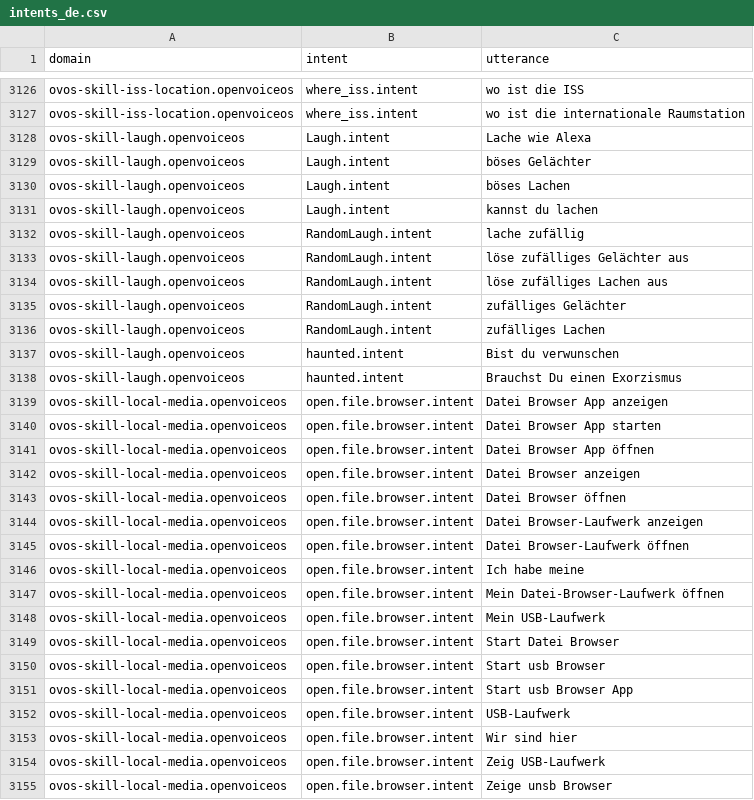
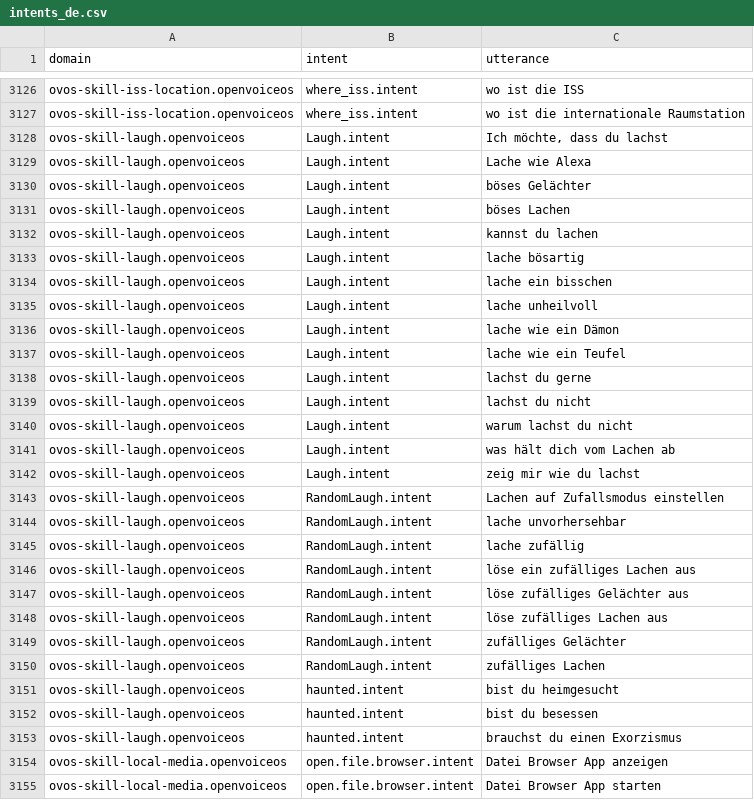
Before and after one commit to OpenVoiceOS/lang-support-tracker, a CSV file: skills/intents_de.csv, drawn as a sheet; only a part is shown, gaps mark what is left out; the shorter side is filled out with more unchanged rows.

```diff
--- a/skills/intents_de.csv
+++ b/skills/intents_de.csv
@@ -3127,2 +3127,3 @@ ovos-skill-iss-location.openvoiceos,where_iss.intent,wo ist die ISS
 ovos-skill-iss-location.openvoiceos,where_iss.intent,wo ist die internationale Raumstation
+ovos-skill-laugh.openvoiceos,Laugh.intent,"Ich möchte, dass du lachst"
 ovos-skill-laugh.openvoiceos,Laugh.intent,Lache wie Alexa
@@ -3131,3 +3132,16 @@ ovos-skill-laugh.openvoiceos,Laugh.intent,böses Lachen
 ovos-skill-laugh.openvoiceos,Laugh.intent,kannst du lachen
+ovos-skill-laugh.openvoiceos,Laugh.intent,lache bösartig
+ovos-skill-laugh.openvoiceos,Laugh.intent,lache ein bisschen
+ovos-skill-laugh.openvoiceos,Laugh.intent,lache unheilvoll
+ovos-skill-laugh.openvoiceos,Laugh.intent,lache wie ein Dämon
+ovos-skill-laugh.openvoiceos,Laugh.intent,lache wie ein Teufel
+ovos-skill-laugh.openvoiceos,Laugh.intent,lachst du gerne
+ovos-skill-laugh.openvoiceos,Laugh.intent,lachst du nicht
+ovos-skill-laugh.openvoiceos,Laugh.intent,warum lachst du nicht
+ovos-skill-laugh.openvoiceos,Laugh.intent,was hält dich vom Lachen ab
+ovos-skill-laugh.openvoiceos,Laugh.intent,zeig mir wie du lachst
+ovos-skill-laugh.openvoiceos,RandomLaugh.intent,Lachen auf Zufallsmodus einstellen
+ovos-skill-laugh.openvoiceos,RandomLaugh.intent,lache unvorhersehbar
 ovos-skill-laugh.openvoiceos,RandomLaugh.intent,lache zufällig
+ovos-skill-laugh.openvoiceos,RandomLaugh.intent,löse ein zufälliges Lachen aus
 ovos-skill-laugh.openvoiceos,RandomLaugh.intent,löse zufälliges Gelächter aus
@@ -3136,4 +3150,5 @@ ovos-skill-laugh.openvoiceos,RandomLaugh.intent,zufälliges Gelächter
 ovos-skill-laugh.openvoiceos,RandomLaugh.intent,zufälliges Lachen
-ovos-skill-laugh.openvoiceos,haunted.intent,Bist du verwunschen
-ovos-skill-laugh.openvoiceos,haunted.intent,Brauchst Du einen Exorzismus
+ovos-skill-laugh.openvoiceos,haunted.intent,bist du  heimgesucht
+ovos-skill-laugh.openvoiceos,haunted.intent,bist du besessen
+ovos-skill-laugh.openvoiceos,haunted.intent,brauchst du einen Exorzismus
 ovos-skill-local-media.openvoiceos,open.file.browser.intent,Datei Browser App anzeigen
```
Also changed, not shown: skills/intents_da.csv, skills/utterances_ca.csv, 4 other files.
